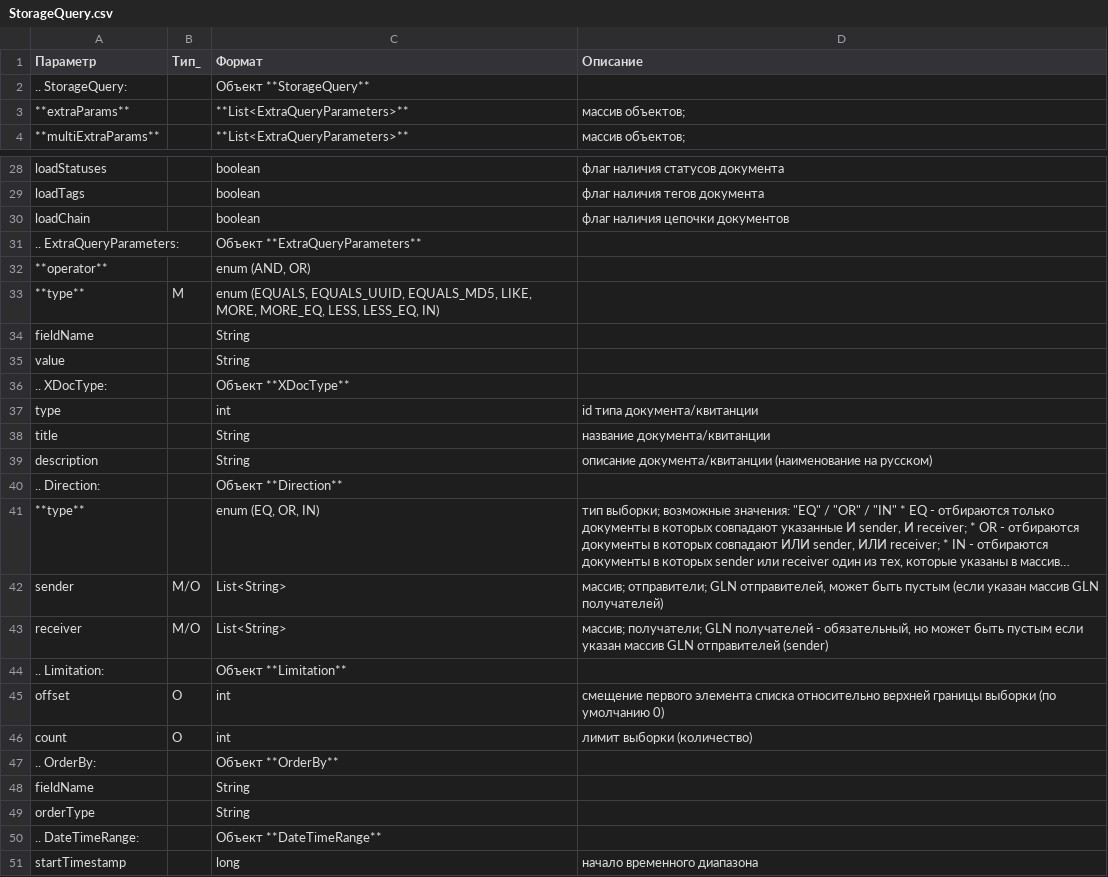
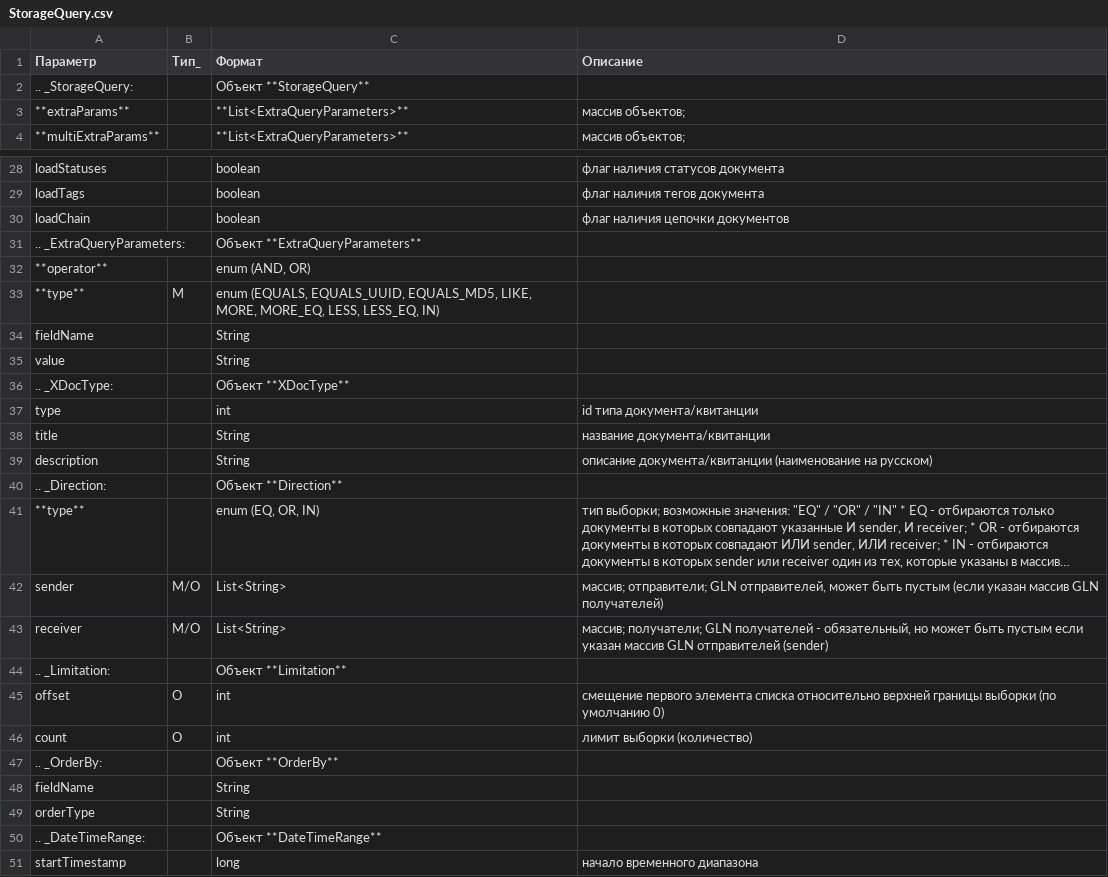
Before and after one commit to EDI-N/Icona, a CSV file: source/integration_2_0/API/for_csv/StorageQuery.csv, drawn as a sheet; only a part is shown, gaps mark what is left out; long unchanged cells end in …; the diff names each change by its address in the sheet, - before the commit and + after, or states it on an @@ line.

```diff
--- a/source/integration_2_0/API/for_csv/StorageQuery.csv
+++ b/source/integration_2_0/API/for_csv/StorageQuery.csv
-A2 (Параметр): .. StorageQuery:
+A2 (Параметр): .. _StorageQuery:
-A31 (Параметр): .. ExtraQueryParameters:
+A31 (Параметр): .. _ExtraQueryParameters:
-A36 (Параметр): .. XDocType:
+A36 (Параметр): .. _XDocType:
-A40 (Параметр): .. Direction:
+A40 (Параметр): .. _Direction:
-A44 (Параметр): .. Limitation:
+A44 (Параметр): .. _Limitation:
-A47 (Параметр): .. OrderBy:
+A47 (Параметр): .. _OrderBy:
-A50 (Параметр): .. DateTimeRange:
+A50 (Параметр): .. _DateTimeRange:
```
Also changed, not shown: 10 other files.
